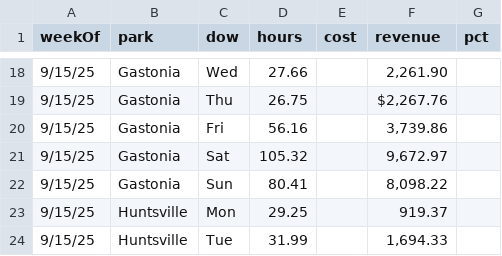
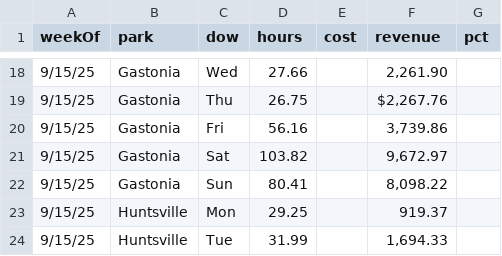
Before and after one commit to cryback/amglabor, a CSV file: data/daily_totals.csv, drawn as a sheet; only a part is shown, gaps mark what is left out; the diff names each change by its address in the sheet, - before the commit and + after, or states it on an @@ line.

Commit message:
Update daily_totals.csv

```diff
--- a/data/daily_totals.csv
+++ b/data/daily_totals.csv
-D21 (hours): 105.32
+D21 (hours): 103.82
```
